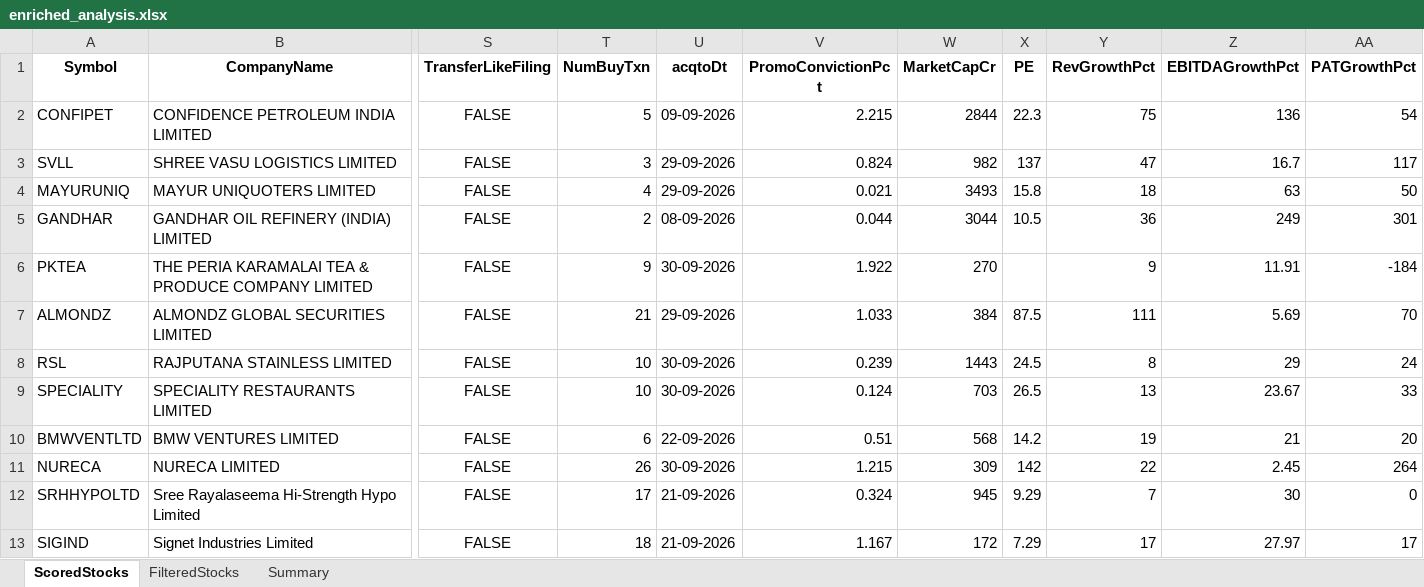
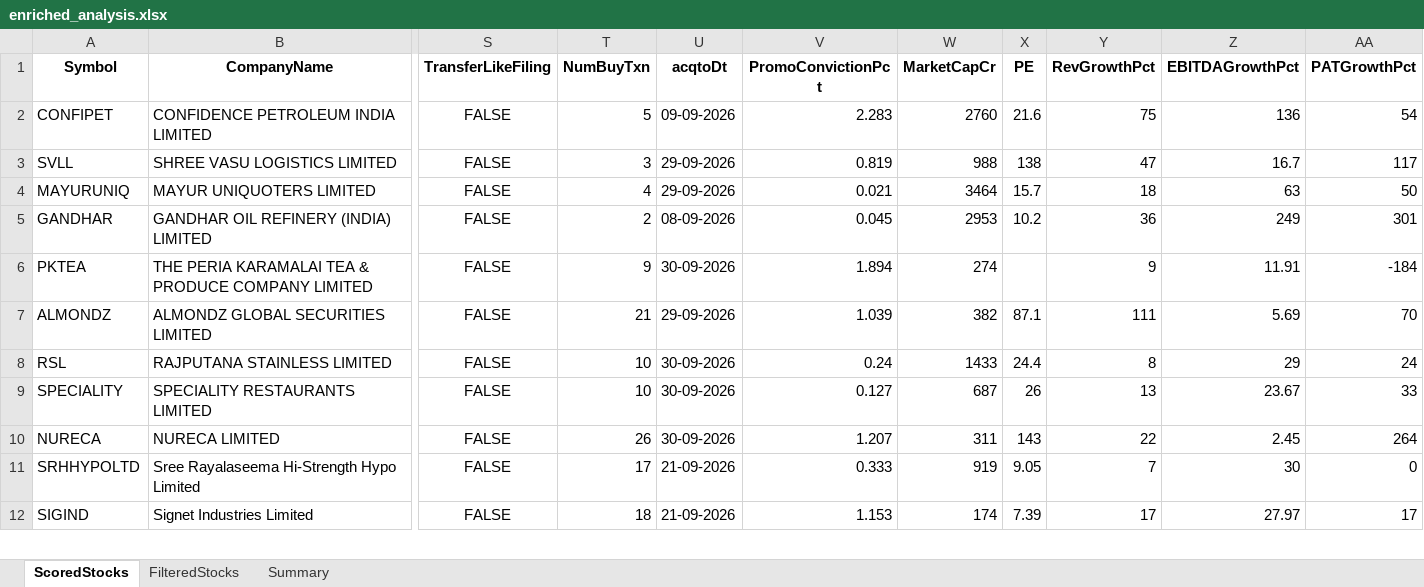
Before and after one commit to rajeshbedse/rbedse, an Excel workbook: output/2026-10-15/enriched_analysis.xlsx, sheet ScoredStocks, drawn as a sheet; only a part is shown, gaps mark what is left out; values as stored, in another font and other column widths than the file's, no borders; removed rows and columns are numbered as before the commit, all else as after; rows hold the shown columns only; the diff covers the shown part only; the diff names each change by its address in the sheet, - before the commit and + after, or states it on an @@ line.

```diff
--- a/output/2026-10-15/enriched_analysis.xlsx (sheet ScoredStocks)
+++ b/output/2026-10-15/enriched_analysis.xlsx (sheet ScoredStocks)
-V2 (PromoConvictionPct): 2.215
+V2 (PromoConvictionPct): 2.283
-W2 (MarketCapCr): 2844
+W2 (MarketCapCr): 2760
-X2 (PE): 22.3
+X2 (PE): 21.6
-V3 (PromoConvictionPct): 0.824
+V3 (PromoConvictionPct): 0.819
-W3 (MarketCapCr): 982
+W3 (MarketCapCr): 988
-X3 (PE): 137
+X3 (PE): 138
-W4 (MarketCapCr): 3493
+W4 (MarketCapCr): 3464
-X4 (PE): 15.8
+X4 (PE): 15.7
-V5 (PromoConvictionPct): 0.044
+V5 (PromoConvictionPct): 0.045
-W5 (MarketCapCr): 3044
+W5 (MarketCapCr): 2953
-X5 (PE): 10.5
+X5 (PE): 10.2
-V6 (PromoConvictionPct): 1.922
+V6 (PromoConvictionPct): 1.894
-W6 (MarketCapCr): 270
+W6 (MarketCapCr): 274
-V7 (PromoConvictionPct): 1.033
+V7 (PromoConvictionPct): 1.039
-W7 (MarketCapCr): 384
+W7 (MarketCapCr): 382
-X7 (PE): 87.5
+X7 (PE): 87.1
-V8 (PromoConvictionPct): 0.239
+V8 (PromoConvictionPct): 0.24
-W8 (MarketCapCr): 1443
+W8 (MarketCapCr): 1433
-X8 (PE): 24.5
+X8 (PE): 24.4
-V9 (PromoConvictionPct): 0.124
+V9 (PromoConvictionPct): 0.127
-W9 (MarketCapCr): 703
+W9 (MarketCapCr): 687
-X9 (PE): 26.5
+X9 (PE): 26
-row 10: BMWVENTLTD | BMW VENTURES LIMITED | FALSE | 6 | 22-09-2026 | 0.51 | 568 | 14.2 | 19 | 21 | 20
-V10 (PromoConvictionPct): 1.215
+V10 (PromoConvictionPct): 1.207
-W10 (MarketCapCr): 309
+W10 (MarketCapCr): 311
-X10 (PE): 142
+X10 (PE): 143
-V11 (PromoConvictionPct): 0.324
+V11 (PromoConvictionPct): 0.333
-W11 (MarketCapCr): 945
+W11 (MarketCapCr): 919
-X11 (PE): 9.29
+X11 (PE): 9.05
-V12 (PromoConvictionPct): 1.167
+V12 (PromoConvictionPct): 1.153
-W12 (MarketCapCr): 172
+W12 (MarketCapCr): 174
-X12 (PE): 7.29
+X12 (PE): 7.39
```
Also changed, not shown: 4 added rows, 3 removed rows and 162 edited cells elsewhere in this sheet, sheet FilteredStocks, 5 other files.
